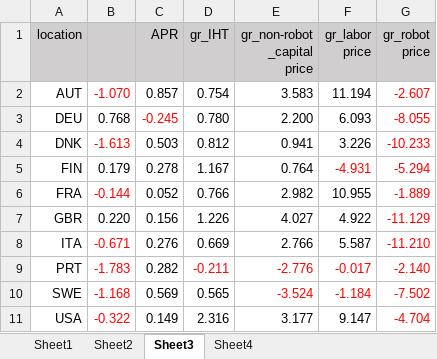
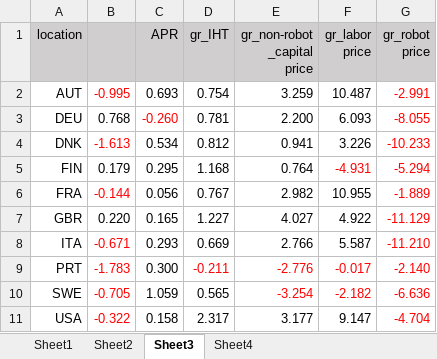
Before and after one commit to jayjeo/public, an Excel workbook: Laborshare/accounting.xlsx, sheet Sheet3, drawn as a sheet; values as stored, in another font and other column widths than the file's, no borders; charts and pictures not drawn; the diff names each change by its address in the sheet, - before the commit and + after, or states it on an @@ line.

```diff
--- a/Laborshare/accounting.xlsx (sheet Sheet3)
+++ b/Laborshare/accounting.xlsx (sheet Sheet3)
-B2: -1.070
+B2: -0.995
-C2 (APR): 0.857
+C2 (APR): 0.693
-E2 (gr_non-robot _capital price): 3.583
+E2 (gr_non-robot _capital price): 3.259
-F2 (gr_labor price): 11.194
+F2 (gr_labor price): 10.487
-G2 (gr_robot price): -2.607
+G2 (gr_robot price): -2.991
-C3 (APR): -0.245
+C3 (APR): -0.260
-D3 (gr_IHT): 0.780
+D3 (gr_IHT): 0.781
-C4 (APR): 0.503
+C4 (APR): 0.534
-C5 (APR): 0.278
+C5 (APR): 0.295
-D5 (gr_IHT): 1.167
+D5 (gr_IHT): 1.168
-C6 (APR): 0.052
+C6 (APR): 0.056
-D6 (gr_IHT): 0.766
+D6 (gr_IHT): 0.767
-C7 (APR): 0.156
+C7 (APR): 0.165
-D7 (gr_IHT): 1.226
+D7 (gr_IHT): 1.227
-C8 (APR): 0.276
+C8 (APR): 0.293
-C9 (APR): 0.282
+C9 (APR): 0.300
-B10: -1.168
+B10: -0.705
-C10 (APR): 0.569
+C10 (APR): 1.059
-E10 (gr_non-robot _capital price): -3.524
+E10 (gr_non-robot _capital price): -3.254
-F10 (gr_labor price): -1.184
+F10 (gr_labor price): -2.182
-G10 (gr_robot price): -7.502
+G10 (gr_robot price): -6.636
-C11 (APR): 0.149
+C11 (APR): 0.158
-D11 (gr_IHT): 2.316
+D11 (gr_IHT): 2.317
```
Also changed, not shown: sheet Sheet2, sheet Sheet1, sheet Sheet4, charts or pictures.
